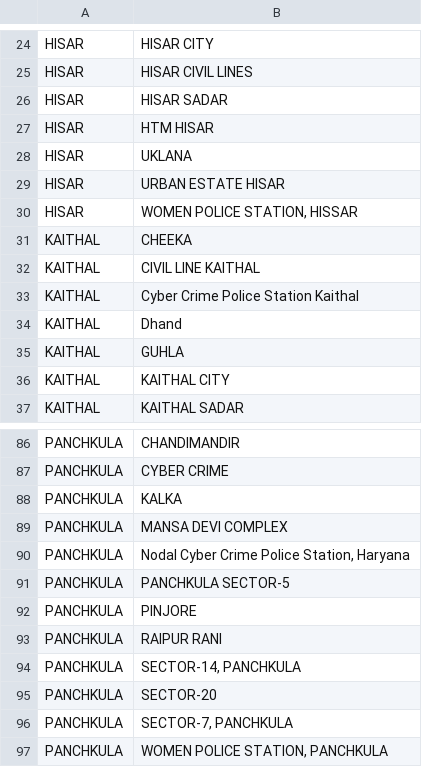
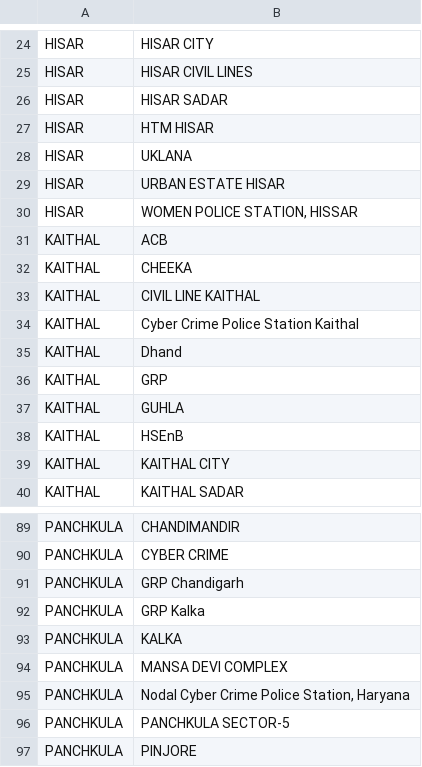
Before and after one commit to jimmysh2/court-portal-haryana, a CSV file: Disrtrict_PS.csv, drawn as a sheet; only a part is shown, gaps mark what is left out; the shorter side is filled out with more unchanged rows; the diff names each change by its address in the sheet, - before the commit and + after, or states it on an @@ line.

```diff
--- a/Disrtrict_PS.csv
+++ b/Disrtrict_PS.csv
+row 31: KAITHAL | ACB
+row 36: KAITHAL | GRP
+row 38: KAITHAL | HSEnB
+row 91: PANCHKULA | GRP Chandigarh
+row 92: PANCHKULA | GRP Kalka
```
Also changed, not shown: 3 other files.
